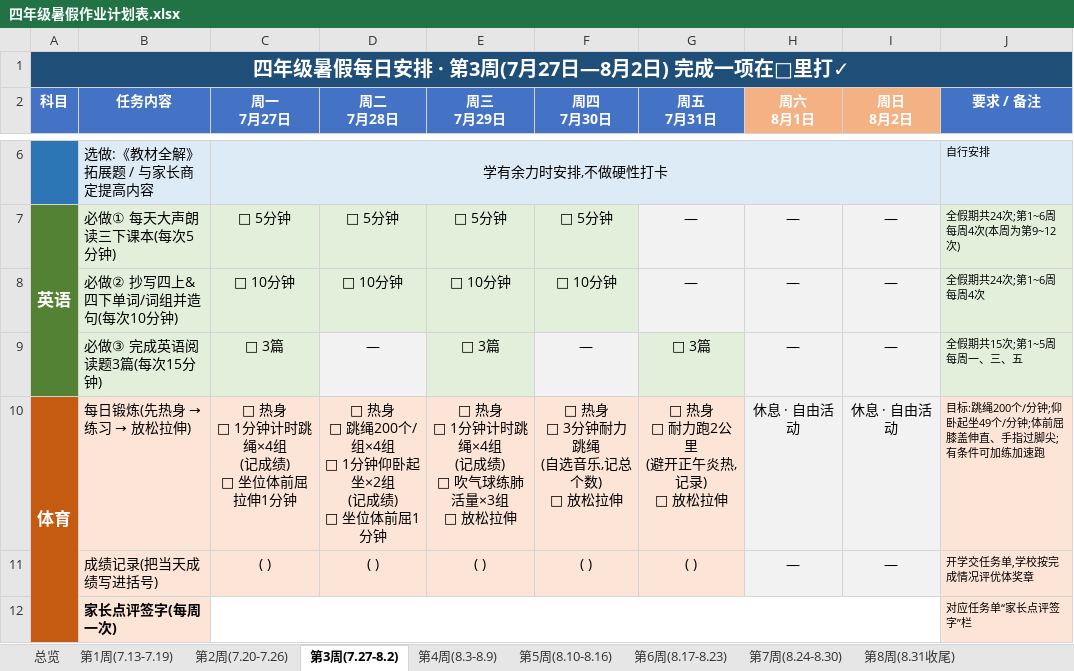
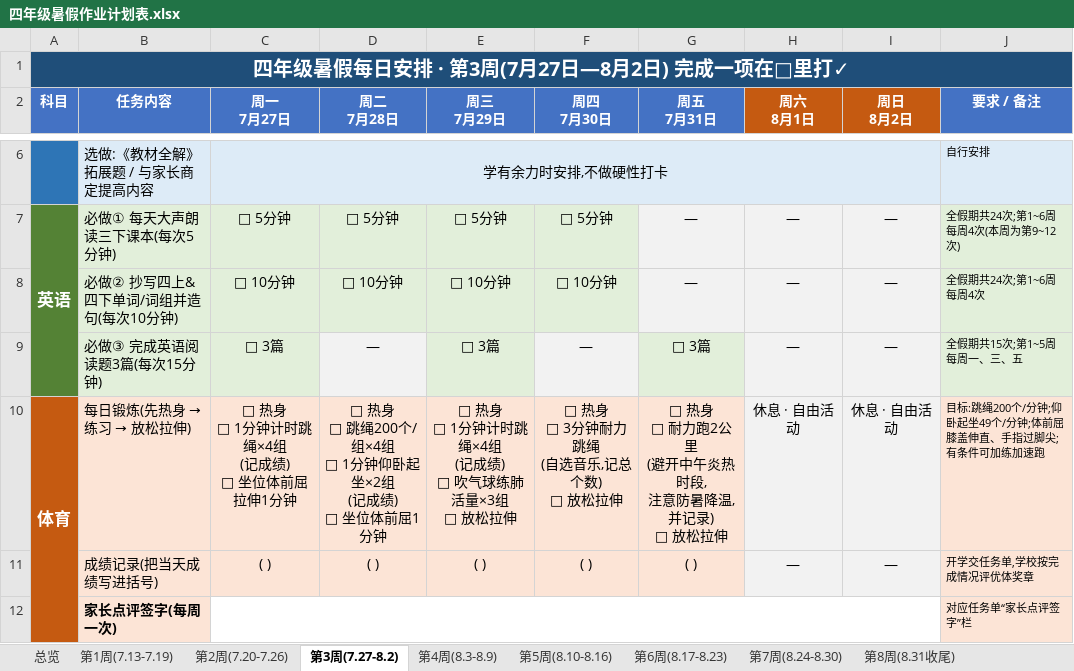
Before and after one commit to benyexi/android-flash-tool, an Excel workbook: summer-homework/四年级暑假作业计划表.xlsx, sheet 第3周(7.27-8.2), drawn as a sheet; only a part is shown, gaps mark what is left out; values as stored, in another font and other column widths than the file's, no borders; ↵ is a line break in a cell; the diff names each change by its address in the sheet, - before the commit and + after, or states it on an @@ line.

```diff
--- a/summer-homework/四年级暑假作业计划表.xlsx (sheet 第3周(7.27-8.2))
+++ b/summer-homework/四年级暑假作业计划表.xlsx (sheet 第3周(7.27-8.2))
-H2:I2 fill: #F4B183
+H2:I2 fill: #C55A11
-G10 (周五 7月31日): □ 热身 ↵ □ 耐力跑2公里 ↵ (避开正午炎热,记录) ↵ □ 放松拉伸
+G10 (周五 7月31日): □ 热身 ↵ □ 耐力跑2公里 ↵ (避开中午炎热时段, ↵ 注意防暑降温,并记录) ↵ □ 放松拉伸
```
Also changed, not shown: sheet 第7周(8.24-8.30), sheet 第6周(8.17-8.23), sheet 第4周(8.3-8.9), sheet 第1周(7.13-7.19), sheet 第2周(7.20-7.26), sheet 第5周(8.10-8.16), 1 more sheet, 2 other files.
